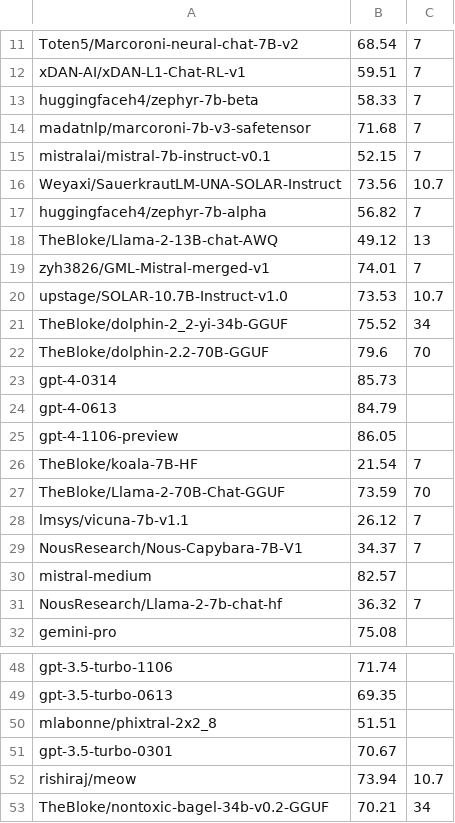
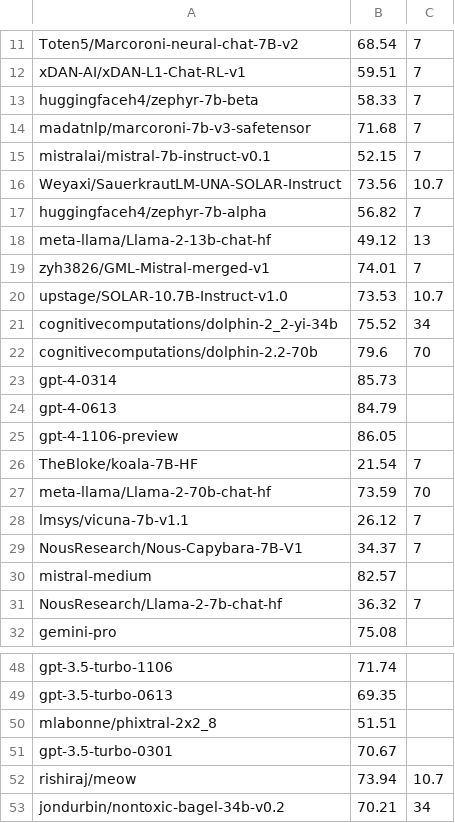
Before and after one commit to EQ-bench/EQ-bench-site, a CSV file: leaderboard.csv, drawn as a sheet; only a part is shown, gaps mark what is left out; the diff covers the shown part only.

```diff
--- a/leaderboard.csv
+++ b/leaderboard.csv
@@ -17,7 +17,7 @@ Weyaxi/SauerkrautLM-UNA-SOLAR-Instruct,73.56,10.7
 huggingfaceh4/zephyr-7b-alpha,56.82,7
-TheBloke/Llama-2-13B-chat-AWQ,49.12,13
+meta-llama/Llama-2-13b-chat-hf,49.12,13
 zyh3826/GML-Mistral-merged-v1,74.01,7
 upstage/SOLAR-10.7B-Instruct-v1.0,73.53,10.7
-TheBloke/dolphin-2_2-yi-34b-GGUF,75.52,34
-TheBloke/dolphin-2.2-70B-GGUF,79.6,70
+cognitivecomputations/dolphin-2_2-yi-34b,75.52,34
+cognitivecomputations/dolphin-2.2-70b,79.6,70
 gpt-4-0314,85.73,
@@ -26,3 +26,3 @@ gpt-4-1106-preview,86.05,
 TheBloke/koala-7B-HF,21.54,7
-TheBloke/Llama-2-70B-Chat-GGUF,73.59,70
+meta-llama/Llama-2-70b-chat-hf,73.59,70
 lmsys/vicuna-7b-v1.1,26.12,7
@@ -52,2 +52,2 @@ gpt-3.5-turbo-0301,70.67,
 rishiraj/meow,73.94,10.7
-TheBloke/nontoxic-bagel-34b-v0.2-GGUF,70.21,34
+jondurbin/nontoxic-bagel-34b-v0.2,70.21,34
```
Also changed, not shown: 9 edited cells elsewhere in this file.
